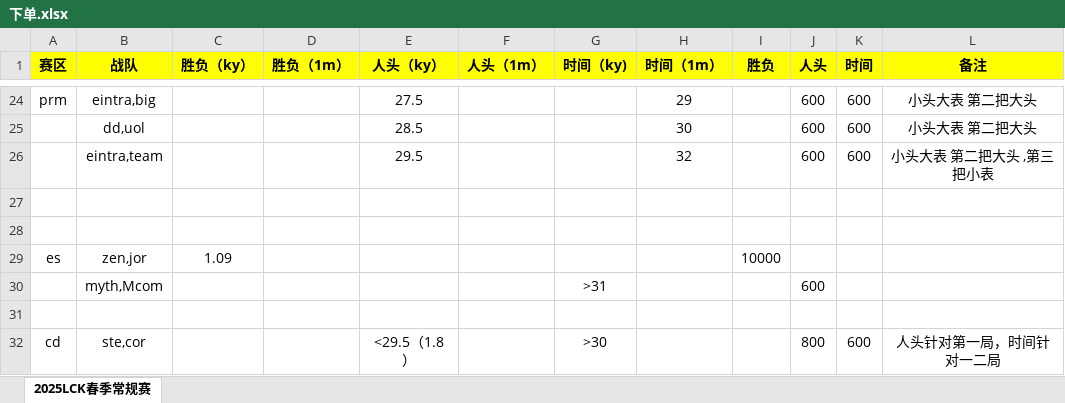
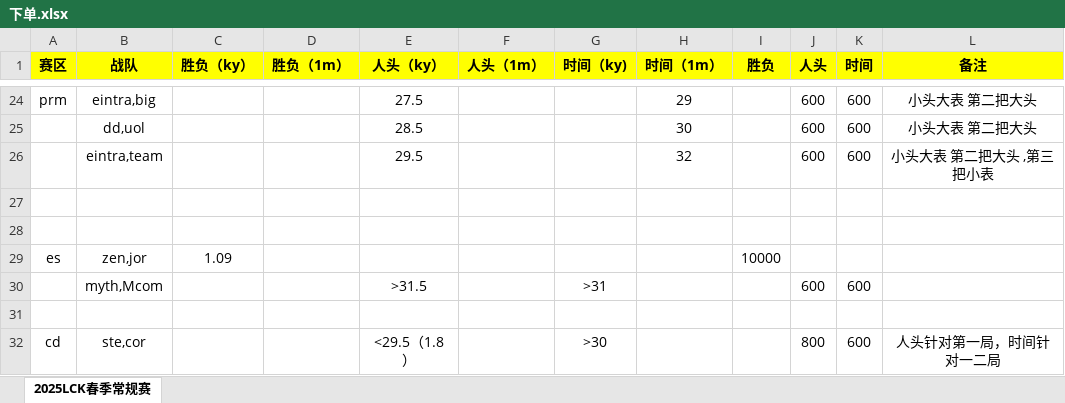
Before and after one commit to khari21/gplot, an Excel workbook: 下单.xlsx, sheet 2025LCK春季常规赛, drawn as a sheet; only a part is shown, gaps mark what is left out; values as stored, in another font and other column widths than the file's, no borders; the diff covers the shown part only; the diff names each change by its address in the sheet, - before the commit and + after, or states it on an @@ line.

Commit message:
Add files via upload

```diff
--- a/下单.xlsx (sheet 2025LCK春季常规赛)
+++ b/下单.xlsx (sheet 2025LCK春季常规赛)
-E30 (人头（ky）): (empty)
+E30 (人头（ky）): >31.5
-K30 (时间): (empty)
+K30 (时间): 600
```
Also changed, not shown: 1 edited cell elsewhere in this sheet.
